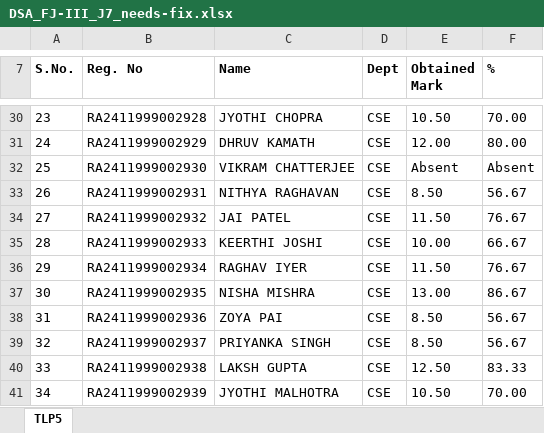
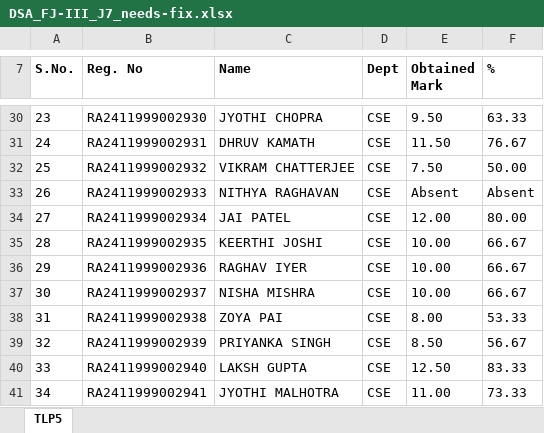
Before and after one commit to YushBytes/Faculty-Project, an Excel workbook: demo/tlp-uploads/DSA_FJ-III_J7_needs-fix.xlsx, sheet TLP5, drawn as a sheet; only a part is shown, gaps mark what is left out; values as stored, in another font and other column widths than the file's, no borders; the diff covers the shown part only; the diff names each change by its address in the sheet, - before the commit and + after, or states it on an @@ line.

```diff
--- a/demo/tlp-uploads/DSA_FJ-III_J7_needs-fix.xlsx (sheet TLP5)
+++ b/demo/tlp-uploads/DSA_FJ-III_J7_needs-fix.xlsx (sheet TLP5)
-B30 (Reg. No): RA2411999002928
+B30 (Reg. No): RA2411999002930
-E30 (Obtained Mark): 10.50
+E30 (Obtained Mark): 9.50
-F30 (%): 70.00
+F30 (%): 63.33
-B31 (Reg. No): RA2411999002929
+B31 (Reg. No): RA2411999002931
-E31 (Obtained Mark): 12.00
+E31 (Obtained Mark): 11.50
-F31 (%): 80.00
+F31 (%): 76.67
-B32 (Reg. No): RA2411999002930
+B32 (Reg. No): RA2411999002932
-E32 (Obtained Mark): Absent
+E32 (Obtained Mark): 7.50
-F32 (%): Absent
+F32 (%): 50.00
-B33 (Reg. No): RA2411999002931
+B33 (Reg. No): RA2411999002933
-E33 (Obtained Mark): 8.50
+E33 (Obtained Mark): Absent
-F33 (%): 56.67
+F33 (%): Absent
-B34 (Reg. No): RA2411999002932
+B34 (Reg. No): RA2411999002934
-E34 (Obtained Mark): 11.50
+E34 (Obtained Mark): 12.00
-F34 (%): 76.67
+F34 (%): 80.00
-B35 (Reg. No): RA2411999002933
+B35 (Reg. No): RA2411999002935
-B36 (Reg. No): RA2411999002934
+B36 (Reg. No): RA2411999002936
-E36 (Obtained Mark): 11.50
+E36 (Obtained Mark): 10.00
-F36 (%): 76.67
+F36 (%): 66.67
-B37 (Reg. No): RA2411999002935
+B37 (Reg. No): RA2411999002937
-E37 (Obtained Mark): 13.00
+E37 (Obtained Mark): 10.00
-F37 (%): 86.67
+F37 (%): 66.67
-B38 (Reg. No): RA2411999002936
+B38 (Reg. No): RA2411999002938
-E38 (Obtained Mark): 8.50
+E38 (Obtained Mark): 8.00
-F38 (%): 56.67
+F38 (%): 53.33
-B39 (Reg. No): RA2411999002937
+B39 (Reg. No): RA2411999002939
-B40 (Reg. No): RA2411999002938
+B40 (Reg. No): RA2411999002940
-B41 (Reg. No): RA2411999002939
+B41 (Reg. No): RA2411999002941
-E41 (Obtained Mark): 10.50
+E41 (Obtained Mark): 11.00
-F41 (%): 70.00
+F41 (%): 73.33
```
Also changed, not shown: 94 edited cells elsewhere in this sheet, demo/tlp-uploads/DSA_FJ-III_I5.xlsx, demo/tlp-uploads/DSA_FJ-III_J1.xlsx, 21 other files.
